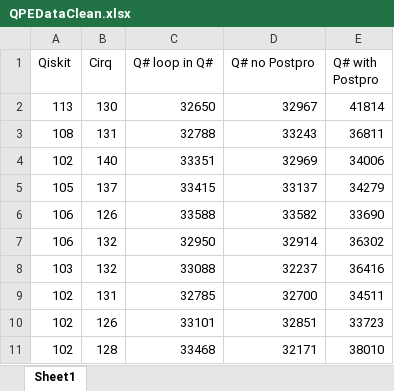
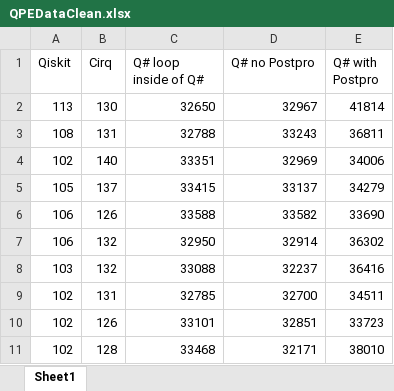
Before and after one commit to GabrielPontolillo/Quantum_Algorithm_Implementations, an Excel workbook: Paper Figures/Performance Analysis/QPEDataClean.xlsx, sheet Sheet1, drawn as a sheet; values as stored, in another font and other column widths than the file's, no borders; the diff names each change by its address in the sheet, - before the commit and + after, or states it on an @@ line.

Commit message:
added boxplot analysis of QPE

```diff
--- a/Paper Figures/Performance Analysis/QPEDataClean.xlsx (sheet Sheet1)
+++ b/Paper Figures/Performance Analysis/QPEDataClean.xlsx (sheet Sheet1)
-C1: Q# loop in Q#
+C1: Q# loop inside of Q#
```
Also changed, not shown: 6 other files.
